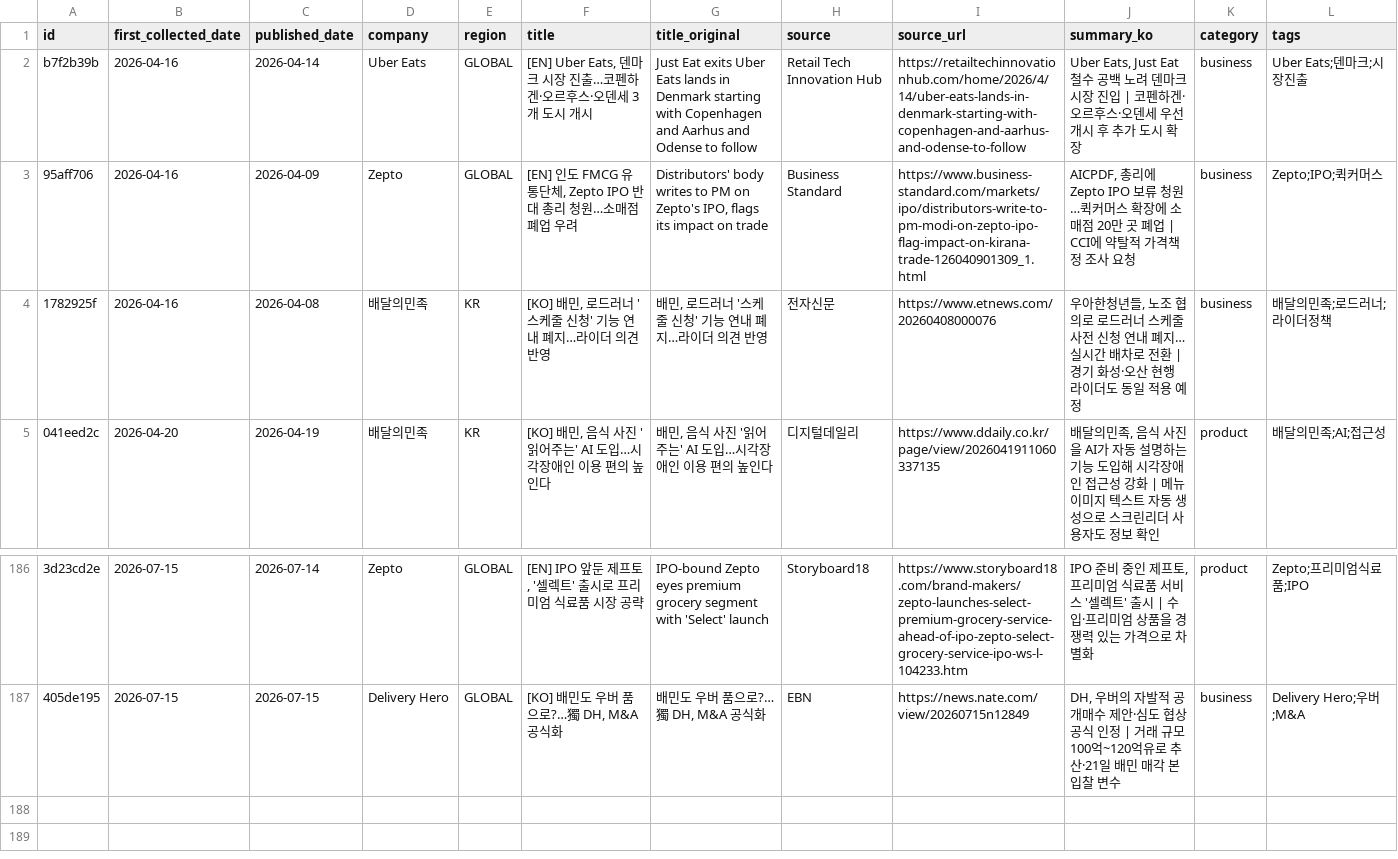
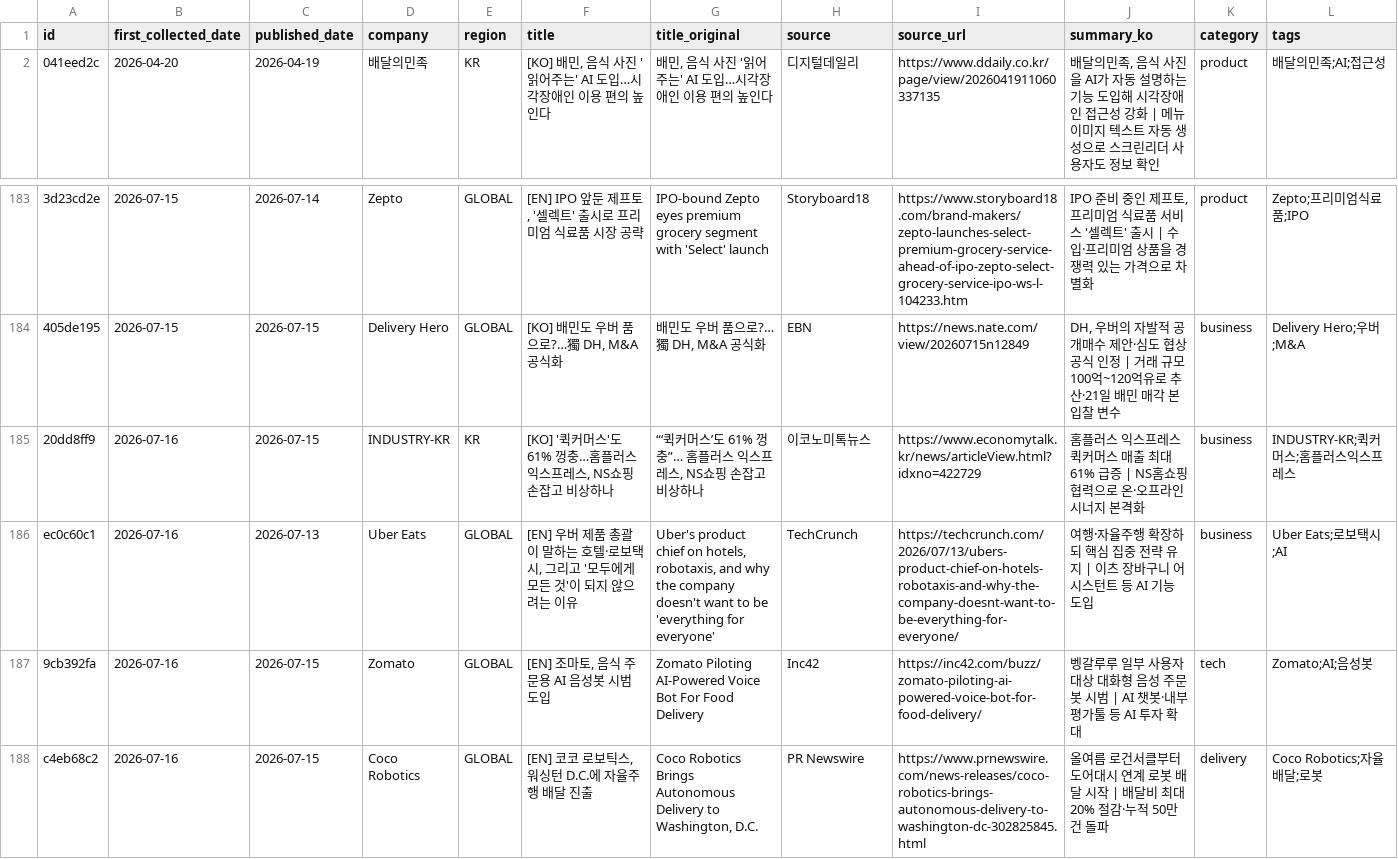
Before and after one commit to mafleur/baemin-product-insight-news-scraping, a CSV file: food_news_db.csv, drawn as a sheet; only a part is shown, gaps mark what is left out; removed rows and columns are numbered as before the commit, all else as after; the diff names each change by its address in the sheet, - before the commit and + after, or states it on an @@ line.

```diff
--- a/food_news_db.csv
+++ b/food_news_db.csv
-row 2: b7f2b39b | 2026-04-16 | 2026-04-14 | Uber Eats | GLOBAL | [EN] Uber Eats, 덴마크 시장 진출…코펜하겐·오르후스·오덴세 3개 도시 개시 | Just Eat exits Uber Eats lands in Denmark starting with Copenhagen and Aarhus and Odense to follow | Retail Tech Innovation Hub | https://retailtechinnovationhub.com/home/2026/4/14/uber-eats-lands-in-denmark-starting-with-copenhagen-and-aarhus-and-odense-to-follow | Uber Eats, Just Eat 철수 공백 노려 덴마크 시장 진입 | 코펜하겐·오르후스·오덴세 우선 개시 후 추가 도시 확장 | business | Uber Eats;덴마크;시장진출
-row 3: 95aff706 | 2026-04-16 | 2026-04-09 | Zepto | GLOBAL | [EN] 인도 FMCG 유통단체, Zepto IPO 반대 총리 청원…소매점 폐업 우려 | Distributors' body writes to PM on Zepto's IPO, flags its impact on trade | Business Standard | https://www.business-standard.com/markets/ipo/distributors-write-to-pm-modi-on-zepto-ipo-flag-impact-on-kirana-trade-126040901309_1.html | AICPDF, 총리에 Zepto IPO 보류 청원…퀵커머스 확장에 소매점 20만 곳 폐업 | CCI에 약탈적 가격책정 조사 요청 | business | Zepto;IPO;퀵커머스
-row 4: 1782925f | 2026-04-16 | 2026-04-08 | 배달의민족 | KR | [KO] 배민, 로드러너 '스케줄 신청' 기능 연내 폐지…라이더 의견 반영 | 배민, 로드러너 '스케줄 신청' 기능 연내 폐지…라이더 의견 반영 | 전자신문 | https://www.etnews.com/20260408000076 | 우아한청년들, 노조 협의로 로드러너 스케줄 사전 신청 연내 폐지…실시간 배차로 전환 | 경기 화성·오산 현행 라이더도 동일 적용 예정 | business | 배달의민족;로드러너;라이더정책
+row 185: 20dd8ff9 | 2026-07-16 | 2026-07-15 | INDUSTRY-KR | KR | [KO] '퀵커머스'도 61% 껑충…홈플러스 익스프레스, NS쇼핑 손잡고 비상하나 | “‘퀵커머스’도 61% 껑충”… 홈플러스 익스프레스, NS쇼핑 손잡고 비상하나 | 이코노미톡뉴스 | https://www.economytalk.kr/news/articleView.html?idxno=422729 | 홈플러스 익스프레스 퀵커머스 매출 최대 61% 급증 | NS홈쇼핑 협력으로 온·오프라인 시너지 본격화 | business | INDUSTRY-KR;퀵커머스;홈플러스익스프레스
+row 186: ec0c60c1 | 2026-07-16 | 2026-07-13 | Uber Eats | GLOBAL | [EN] 우버 제품 총괄이 말하는 호텔·로보택시, 그리고 '모두에게 모든 것'이 되지 않으려는 이유 | Uber's product chief on hotels, robotaxis, and why the company doesn't want to be 'everything for everyone' | TechCrunch | https://techcrunch.com/2026/07/13/ubers-product-chief-on-hotels-robotaxis-and-why-the-company-doesnt-want-to-be-everything-for-everyone/ | 여행·자율주행 확장하되 핵심 집중 전략 유지 | 이츠 장바구니 어시스턴트 등 AI 기능 도입 | business | Uber Eats;로보택시;AI
+row 187: 9cb392fa | 2026-07-16 | 2026-07-15 | Zomato | GLOBAL | [EN] 조마토, 음식 주문용 AI 음성봇 시범 도입 | Zomato Piloting AI-Powered Voice Bot For Food Delivery | Inc42 | https://inc42.com/buzz/zomato-piloting-ai-powered-voice-bot-for-food-delivery/ | 벵갈루루 일부 사용자 대상 대화형 음성 주문봇 시범 | AI 챗봇·내부 평가툴 등 AI 투자 확대 | tech | Zomato;AI;음성봇
+row 188: c4eb68c2 | 2026-07-16 | 2026-07-15 | Coco Robotics | GLOBAL | [EN] 코코 로보틱스, 워싱턴 D.C.에 자율주행 배달 진출 | Coco Robotics Brings Autonomous Delivery to Washington, D.C. | PR Newswire | https://www.prnewswire.com/news-releases/coco-robotics-brings-autonomous-delivery-to-washington-dc-302825845.html | 올여름 로건서클부터 도어대시 연계 로봇 배달 시작 | 배달비 최대 20% 절감·누적 50만건 돌파 | delivery | Coco Robotics;자율배달;로봇
```
Also changed, not shown: 2 other files.
